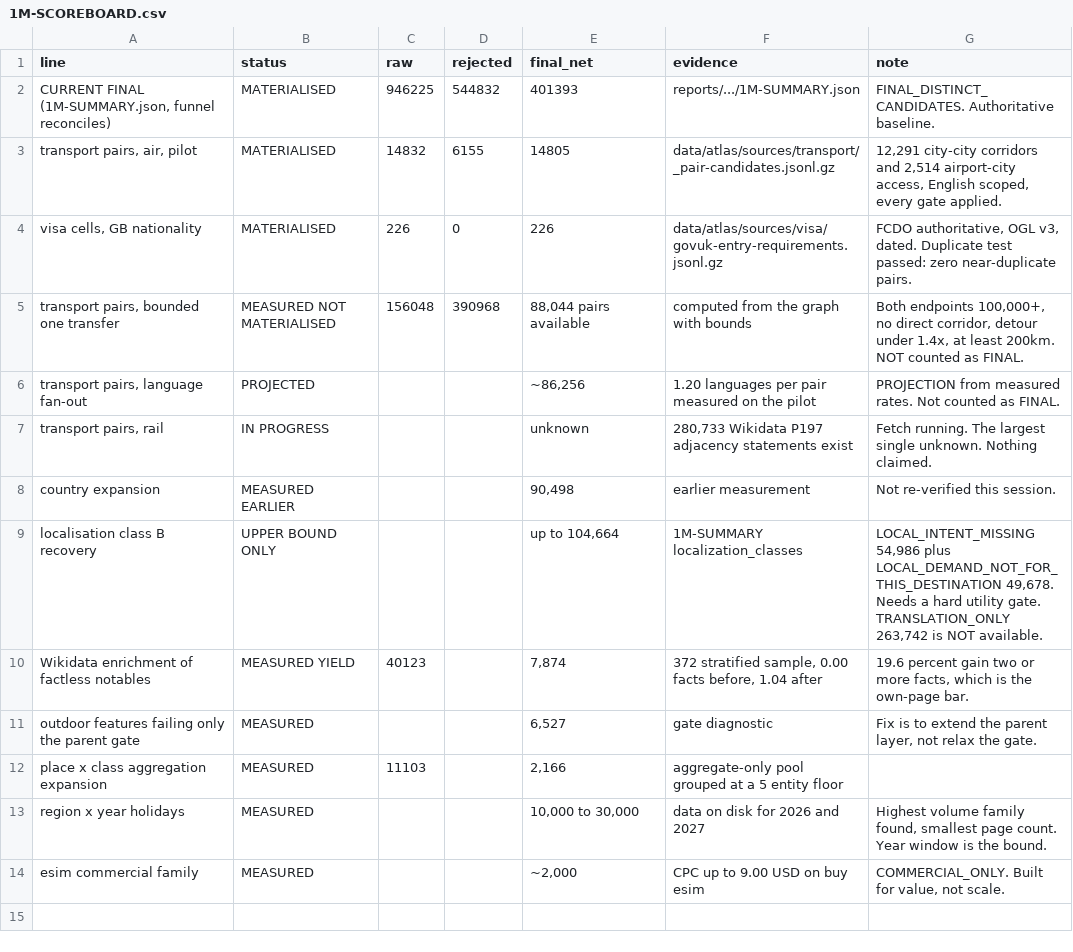
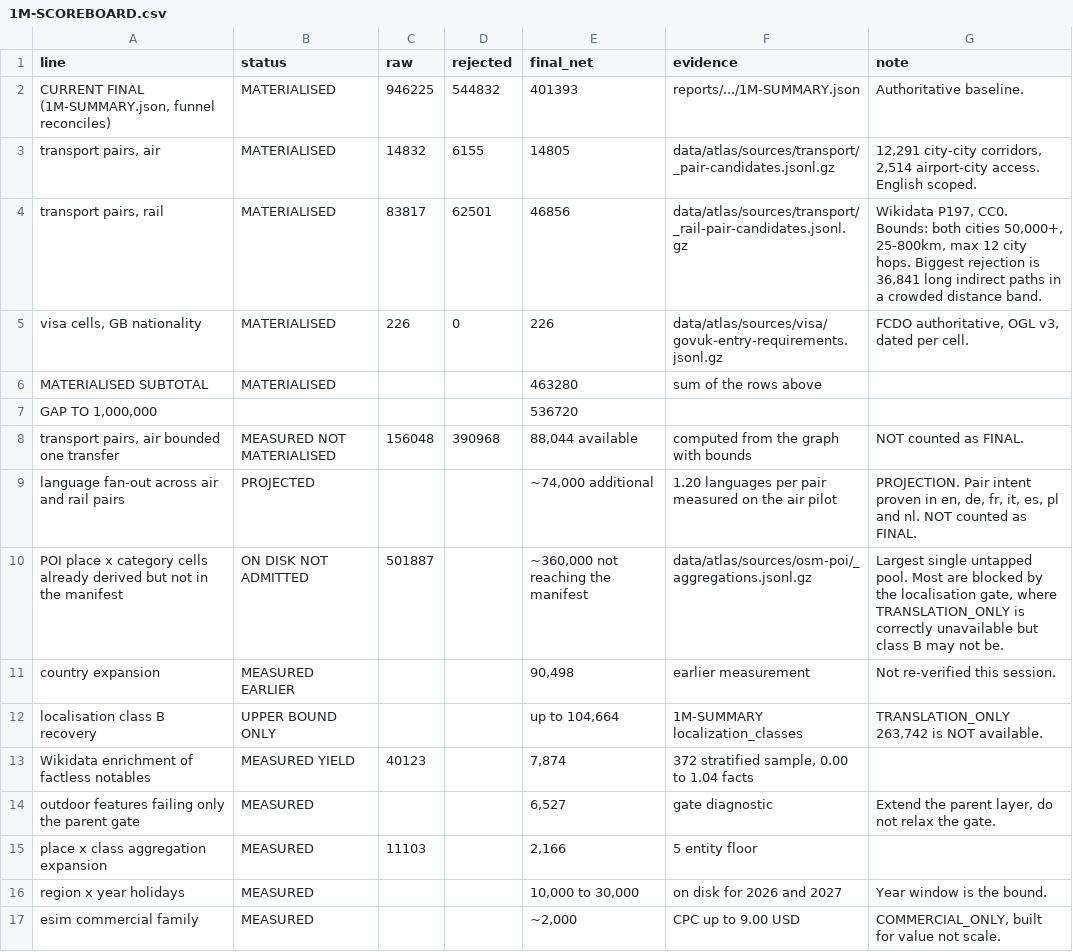
Before and after one commit to Tradeappo/Livdar-eSim, a CSV file: reports/livdar-expiry-freeze-2026-09-30/1M-SCOREBOARD.csv, drawn as a sheet.

```diff
--- a/reports/livdar-expiry-freeze-2026-09-30/1M-SCOREBOARD.csv
+++ b/reports/livdar-expiry-freeze-2026-09-30/1M-SCOREBOARD.csv
@@ -1,14 +1,17 @@
 line,status,raw,rejected,final_net,evidence,note
-"CURRENT FINAL (1M-SUMMARY.json, funnel reconciles)",MATERIALISED,946225,544832,401393,reports/.../1M-SUMMARY.json,FINAL_DISTINCT_CANDIDATES. Authoritative baseline.
-"transport pairs, air, pilot",MATERIALISED,14832,6155,14805,data/atlas/sources/transport/_pair-candidates.jsonl.gz,"12,291 city-city corridors and 2,514 airport-city access, English scoped, every gate applied."
-"visa cells, GB nationality",MATERIALISED,226,0,226,data/atlas/sources/visa/govuk-entry-requirements.jsonl.gz,"FCDO authoritative, OGL v3, dated. Duplicate test passed: zero near-duplicate pairs."
-"transport pairs, bounded one transfer",MEASURED NOT MATERIALISED,156048,390968,"88,044 pairs available",computed from the graph with bounds,"Both endpoints 100,000+, no direct corridor, detour under 1.4x, at least 200km. NOT counted as FINAL."
-"transport pairs, language fan-out",PROJECTED,,,"~86,256",1.20 languages per pair measured on the pilot,PROJECTION from measured rates. Not counted as FINAL.
-"transport pairs, rail",IN PROGRESS,,,unknown,"280,733 Wikidata P197 adjacency statements exist",Fetch running. The largest single unknown. Nothing claimed.
+"CURRENT FINAL (1M-SUMMARY.json, funnel reconciles)",MATERIALISED,946225,544832,401393,reports/.../1M-SUMMARY.json,Authoritative baseline.
+"transport pairs, air",MATERIALISED,14832,6155,14805,data/atlas/sources/transport/_pair-candidates.jsonl.gz,"12,291 city-city corridors, 2,514 airport-city access. English scoped."
+"transport pairs, rail",MATERIALISED,83817,62501,46856,data/atlas/sources/transport/_rail-pair-candidates.jsonl.gz,"Wikidata P197, CC0. Bounds: both cities 50,000+, 25-800km, max 12 city hops. Biggest rejection is 36,841 long indirect paths in a crowded distance band."
+"visa cells, GB nationality",MATERIALISED,226,0,226,data/atlas/sources/visa/govuk-entry-requirements.jsonl.gz,"FCDO authoritative, OGL v3, dated per cell."
+MATERIALISED SUBTOTAL,MATERIALISED,,,463280,sum of the rows above,
+"GAP TO 1,000,000",,,,536720,,
+"transport pairs, air bounded one transfer",MEASURED NOT MATERIALISED,156048,390968,"88,044 available",computed from the graph with bounds,NOT counted as FINAL.
+language fan-out across air and rail pairs,PROJECTED,,,"~74,000 additional",1.20 languages per pair measured on the air pilot,"PROJECTION. Pair intent proven in en, de, fr, it, es, pl and nl. NOT counted as FINAL."
+POI place x category cells already derived but not in the manifest,ON DISK NOT ADMITTED,501887,,"~360,000 not reaching the manifest",data/atlas/sources/osm-poi/_aggregations.jsonl.gz,"Largest single untapped pool. Most are blocked by the localisation gate, where TRANSLATION_ONLY is correctly unavailable but class B may not be."
 country expansion,MEASURED EARLIER,,,"90,498",earlier measurement,Not re-verified this session.
-localisation class B recovery,UPPER BOUND ONLY,,,"up to 104,664",1M-SUMMARY localization_classes,"LOCAL_INTENT_MISSING 54,986 plus LOCAL_DEMAND_NOT_FOR_THIS_DESTINATION 49,678. Needs a hard utility gate. TRANSLATION_ONLY 263,742 is NOT available."
-Wikidata enrichment of factless notables,MEASURED YIELD,40123,,"7,874","372 stratified sample, 0.00 facts before, 1.04 after","19.6 percent gain two or more facts, which is the own-page bar."
-outdoor features failing only the parent gate,MEASURED,,,"6,527",gate diagnostic,"Fix is to extend the parent layer, not relax the gate."
-place x class aggregation expansion,MEASURED,11103,,"2,166",aggregate-only pool grouped at a 5 entity floor,
-region x year holidays,MEASURED,,,"10,000 to 30,000",data on disk for 2026 and 2027,"Highest volume family found, smallest page count. Year window is the bound."
-esim commercial family,MEASURED,,,"~2,000",CPC up to 9.00 USD on buy esim,"COMMERCIAL_ONLY. Built for value, not scale."
+localisation class B recovery,UPPER BOUND ONLY,,,"up to 104,664",1M-SUMMARY localization_classes,"TRANSLATION_ONLY 263,742 is NOT available."
+Wikidata enrichment of factless notables,MEASURED YIELD,40123,,"7,874","372 stratified sample, 0.00 to 1.04 facts",
+outdoor features failing only the parent gate,MEASURED,,,"6,527",gate diagnostic,"Extend the parent layer, do not relax the gate."
+place x class aggregation expansion,MEASURED,11103,,"2,166",5 entity floor,
+region x year holidays,MEASURED,,,"10,000 to 30,000",on disk for 2026 and 2027,Year window is the bound.
+esim commercial family,MEASURED,,,"~2,000",CPC up to 9.00 USD,"COMMERCIAL_ONLY, built for value not scale."
```
Also changed, not shown: 8 other files.
